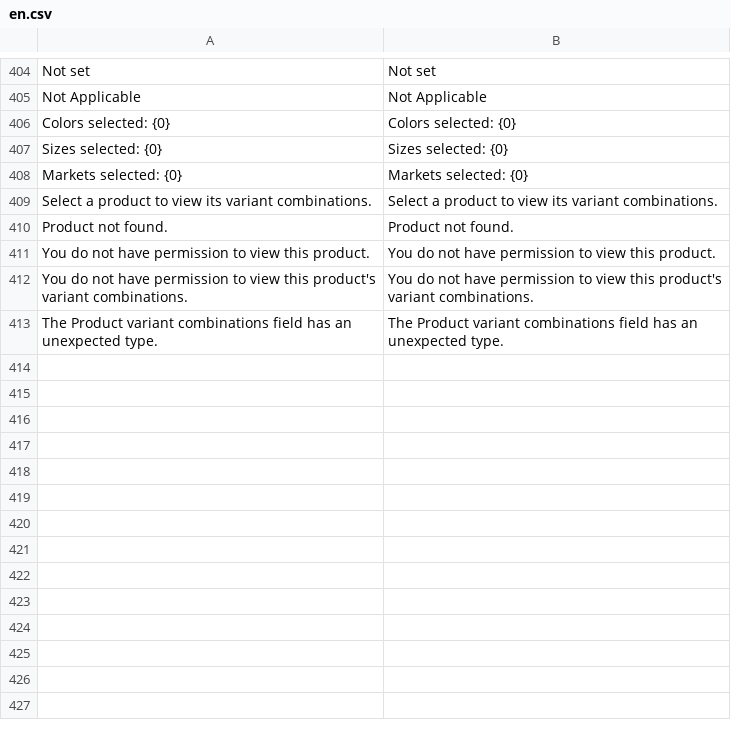
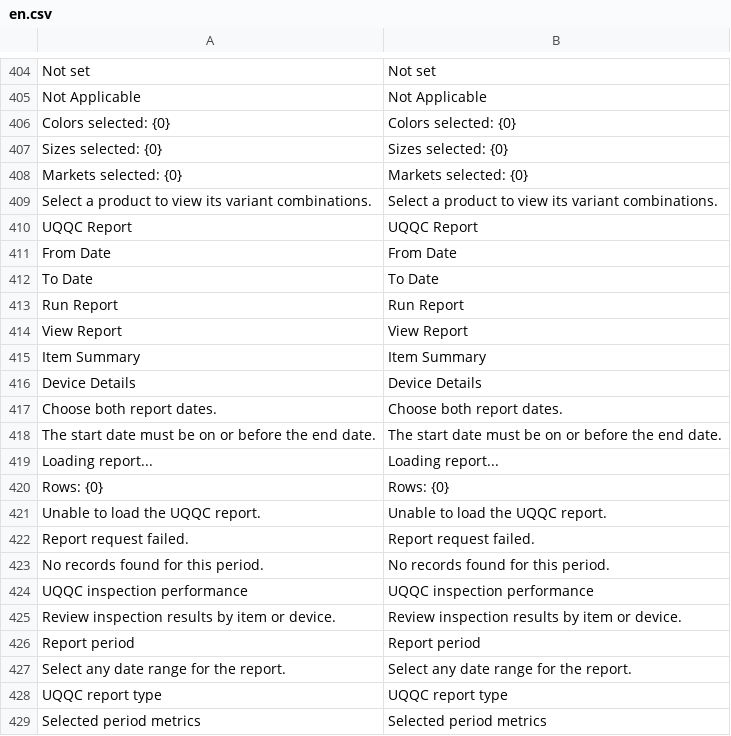
Before and after one commit to uzumaki2204/factory-management-frappe, a CSV file: factory_management/translations/en.csv, drawn as a sheet; only a part is shown, gaps mark what is left out; the shorter side is filled out with more unchanged rows; the diff covers the shown part only.

```diff
--- a/factory_management/translations/en.csv
+++ b/factory_management/translations/en.csv
@@ -409 +409,21 @@ Markets selected: {0},Markets selected: {0}
 Select a product to view its variant combinations.,Select a product to view its variant combinations.
+UQQC Report,UQQC Report
+From Date,From Date
+To Date,To Date
+Run Report,Run Report
+View Report,View Report
+Item Summary,Item Summary
+Device Details,Device Details
+Choose both report dates.,Choose both report dates.
+The start date must be on or before the end date.,The start date must be on or before the end date.
+Loading report...,Loading report...
+Rows: {0},Rows: {0}
+Unable to load the UQQC report.,Unable to load the UQQC report.
+Report request failed.,Report request failed.
+No records found for this period.,No records found for this period.
+UQQC inspection performance,UQQC inspection performance
+Review inspection results by item or device.,Review inspection results by item or device.
+Report period,Report period
+Select any date range for the report.,Select any date range for the report.
+UQQC report type,UQQC report type
+Selected period metrics,Selected period metrics
```
Also changed, not shown: 9 added rows elsewhere in this file, factory_management/translations/vi.csv, 16 other files.
